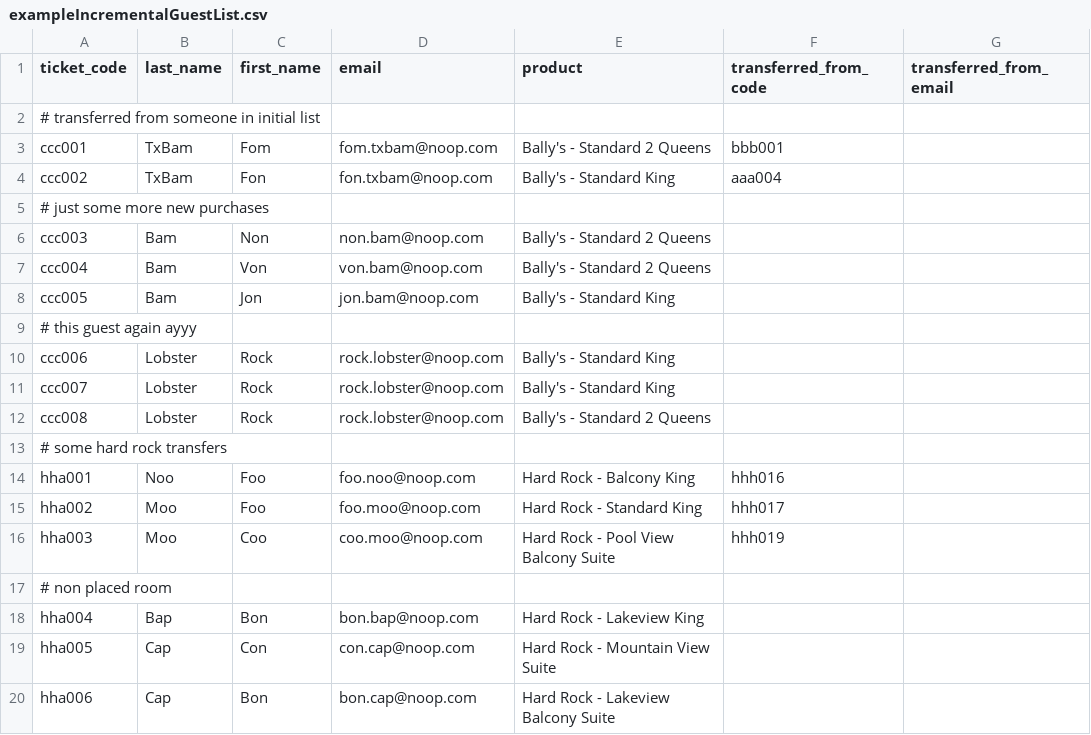
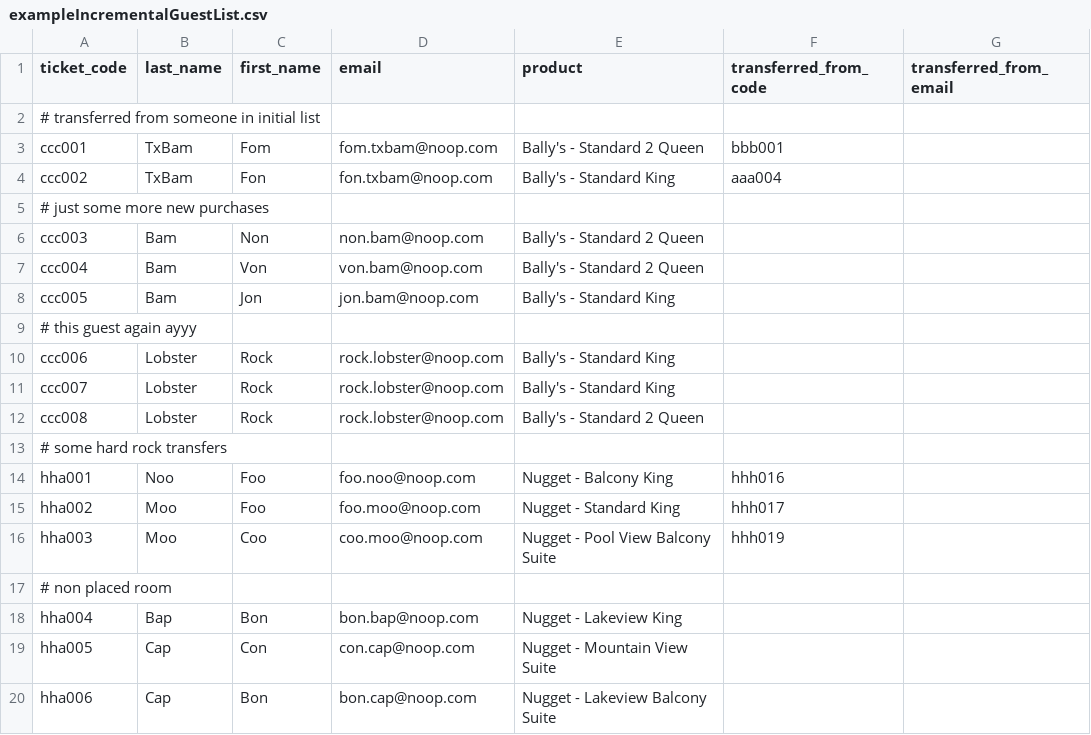
Before and after one commit to Index01/RoomBot, a CSV file: samples/exampleIncrementalGuestList.csv, drawn as a sheet.

```diff
--- a/samples/exampleIncrementalGuestList.csv
+++ b/samples/exampleIncrementalGuestList.csv
@@ -2,7 +2,7 @@ ticket_code,last_name,first_name,email,product,transferred_from_code,transferred
 # transferred from someone in initial list
-ccc001,TxBam,Fom,fom.txbam@noop.com,Bally's - Standard 2 Queens,bbb001,
+ccc001,TxBam,Fom,fom.txbam@noop.com,Bally's - Standard 2 Queen,bbb001,
 ccc002,TxBam,Fon,fon.txbam@noop.com,Bally's - Standard King,aaa004,
 # just some more new purchases
-ccc003,Bam,Non,non.bam@noop.com,Bally's - Standard 2 Queens,,
-ccc004,Bam,Von,von.bam@noop.com,Bally's - Standard 2 Queens,,
+ccc003,Bam,Non,non.bam@noop.com,Bally's - Standard 2 Queen,,
+ccc004,Bam,Von,von.bam@noop.com,Bally's - Standard 2 Queen,,
 ccc005,Bam,Jon,jon.bam@noop.com,Bally's - Standard King,,
@@ -11,10 +11,10 @@ ccc006,Lobster,Rock,rock.lobster@noop.com,Bally's - Standard King,,
 ccc007,Lobster,Rock,rock.lobster@noop.com,Bally's - Standard King,,
-ccc008,Lobster,Rock,rock.lobster@noop.com,Bally's - Standard 2 Queens,,
+ccc008,Lobster,Rock,rock.lobster@noop.com,Bally's - Standard 2 Queen,,
 # some hard rock transfers
-hha001,Noo,Foo,foo.noo@noop.com,Hard Rock - Balcony King,hhh016,
-hha002,Moo,Foo,foo.moo@noop.com,Hard Rock - Standard King,hhh017,
-hha003,Moo,Coo,coo.moo@noop.com,Hard Rock - Pool View Balcony Suite,hhh019,
+hha001,Noo,Foo,foo.noo@noop.com,Nugget - Balcony King,hhh016,
+hha002,Moo,Foo,foo.moo@noop.com,Nugget - Standard King,hhh017,
+hha003,Moo,Coo,coo.moo@noop.com,Nugget - Pool View Balcony Suite,hhh019,
 # non placed room
-hha004,Bap,Bon,bon.bap@noop.com,Hard Rock - Lakeview King,,
-hha005,Cap,Con,con.cap@noop.com,Hard Rock - Mountain View Suite,,
-hha006,Cap,Bon,bon.cap@noop.com,Hard Rock - Lakeview Balcony Suite,,
+hha004,Bap,Bon,bon.bap@noop.com,Nugget - Lakeview King,,
+hha005,Cap,Con,con.cap@noop.com,Nugget - Mountain View Suite,,
+hha006,Cap,Bon,bon.cap@noop.com,Nugget - Lakeview Balcony Suite,,
```
Also changed, not shown: samples/exampleMainGuestList.csv, 8 other files.
